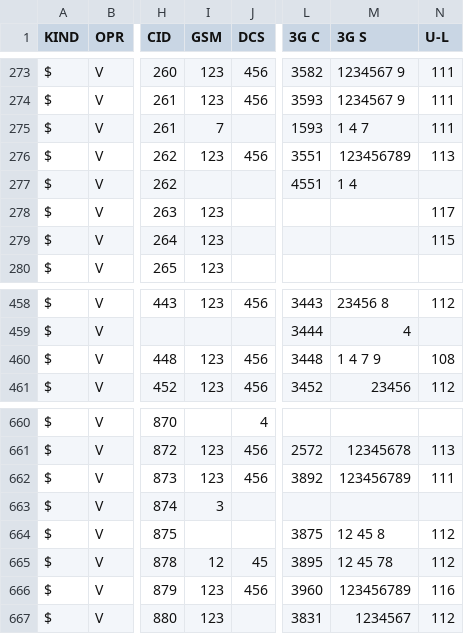
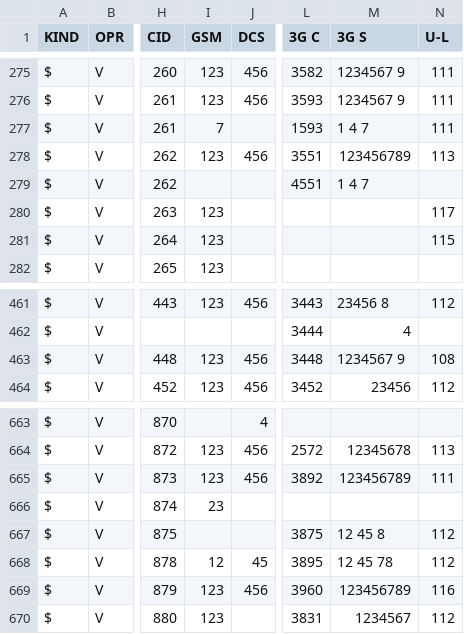
Before and after one commit to BelCellTracker/csv, a CSV file: Velcom/Mio.csv, drawn as a sheet; only a part is shown, gaps mark what is left out; addresses are those after the commit; the diff covers the shown part only; the diff names each change by its address in the sheet, - before the commit and + after, or states it on an @@ line.

Commit message:
3 files | M  MTS/Mio.csv, M  Velcom/Mio.csv, M  life/Mio.csv

```diff
--- a/Velcom/Mio.csv
+++ b/Velcom/Mio.csv
-M279 (3G S): 1 4
+M279 (3G S): 1 4 7
-M463 (3G S): 1 4 7 9
+M463 (3G S): 1234567 9
-I666 (GSM): 3
+I666 (GSM): 23
```
Also changed, not shown: 4 added rows, 1 removed row and 12 edited cells elsewhere in this file, MTS/Mio.csv, life/Mio.csv.
